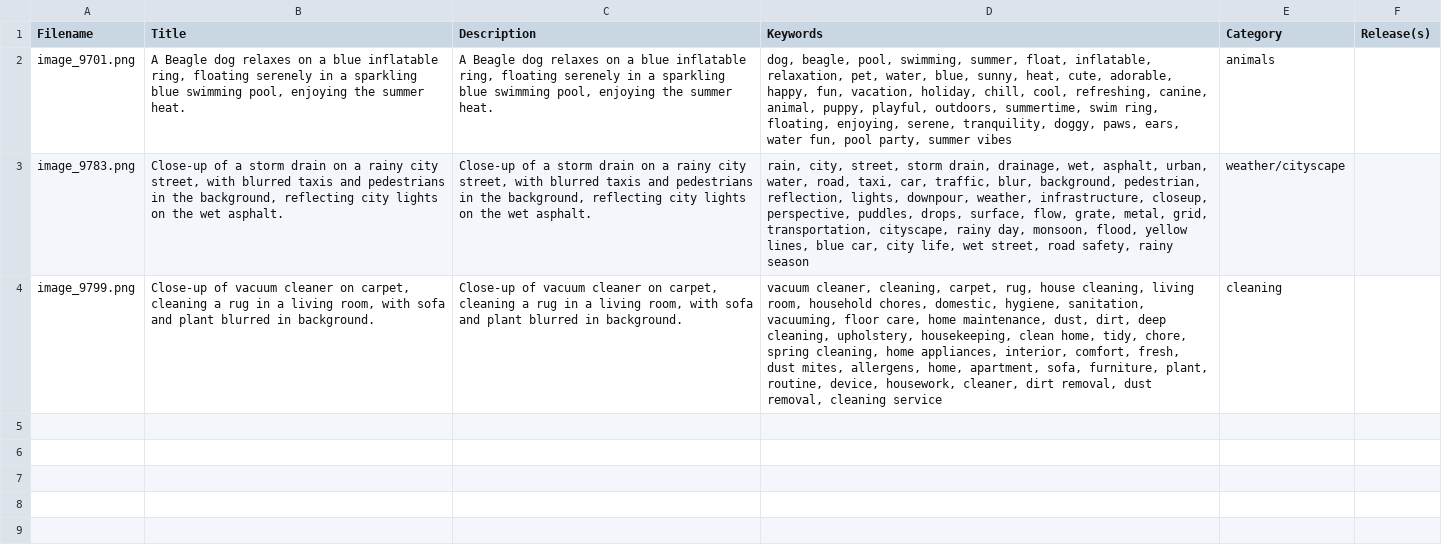
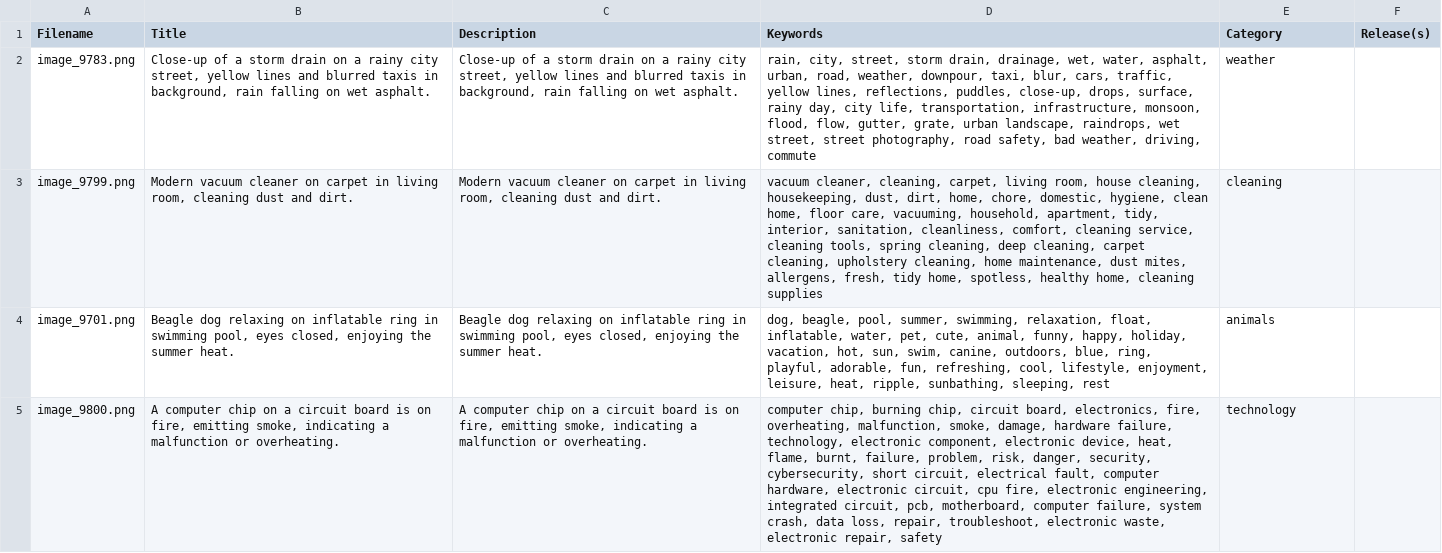
Before and after one commit to peerapong17/image_automation, a CSV file: output_metadata.csv, drawn as a sheet; removed rows and columns are numbered as before the commit, all else as after; the diff names each change by its address in the sheet, - before the commit and + after, or states it on an @@ line.

```diff
--- a/output_metadata.csv
+++ b/output_metadata.csv
-row 2: image_9701.png | A Beagle dog relaxes on a blue inflatable ring, floating serenely in a sparkling blue swimming pool, enjoying the summer heat. | A Beagle dog relaxes on a blue inflatable ring, floating serenely in a sparkling blue swimming pool, enjoying the summer heat. | dog, beagle, pool, swimming, summer, float, inflatable, relaxation, pet, water, blue, sunny, heat, cute, adorable, happy, fun, vacation, holiday, chill, cool, refreshing, canine, animal, puppy, playful, outdoors, summertime, swim ring, floating, enjoying, serene, tranquility, doggy, paws, ears, water fun, pool party, summer vibes | animals
-B2 (Title): …city street, with blurred taxis and pedestrians in the background, reflecting city lights on the wet asphalt.
+B2 (Title): …city street, yellow lines and blurred taxis in background, rain falling on wet asphalt.
-C2 (Description): …city street, with blurred taxis and pedestrians in the background, reflecting city lights on the wet asphalt.
+C2 (Description): …city street, yellow lines and blurred taxis in background, rain falling on wet asphalt.
-D2 (Keywords): …drainage, wet, asphalt, urban, water, road, taxi, car, traffic, blur, background, pedestrian, reflection, lights, downpour, weather, infrastructure, closeup, perspective, puddles, drops, surface, flow, grate, metal, grid, transportation, cityscape, rainy day, monsoon, flood, yellow lines, blue car, city life, wet street, road safety, rainy season
+D2 (Keywords): …drainage, wet, water, asphalt, urban, road, weather, downpour, taxi, blur, cars, traffic, yellow lines, reflections, puddles, close-up, drops, surface, rainy day, city life, transportation, infrastructure, monsoon, flood, flow, gutter, grate, urban landscape, raindrops, wet street, street photography, road safety, bad weather, driving, commute
-E2 (Category): weather/cityscape
+E2 (Category): weather
-B3 (Title): Close-up of vacuum cleaner on carpet, cleaning a rug in a living room, with sofa and plant blurred in background.
+B3 (Title): Modern vacuum cleaner on carpet in living room, cleaning dust and dirt.
-C3 (Description): Close-up of vacuum cleaner on carpet, cleaning a rug in a living room, with sofa and plant blurred in background.
+C3 (Description): Modern vacuum cleaner on carpet in living room, cleaning dust and dirt.
-D3 (Keywords): …cleaning, carpet, rug, house cleaning, living room, household chores, domestic, hygiene, sanitation, vacuuming, floor care, home maintenance, dust, dirt, deep cleaning, upholstery, housekeeping, clean home, tidy, chore, spring cleaning, home appliances, interior, comfort, fresh, dust mites, allergens, home, apartment, sofa, furniture, plant, routine, device, housework, cleaner, dirt removal, dust removal, cleaning service
+D3 (Keywords): …cleaning, carpet, living room, house cleaning, housekeeping, dust, dirt, home, chore, domestic, hygiene, clean home, floor care, vacuuming, household, apartment, tidy, interior, sanitation, cleanliness, comfort, cleaning service, cleaning tools, spring cleaning, deep cleaning, carpet cleaning, upholstery cleaning, home maintenance, dust mites, allergens, fresh, tidy home, spotless, healthy home, cleaning supplies
+row 4: image_9701.png | Beagle dog relaxing on inflatable ring in swimming pool, eyes closed, enjoying the summer heat. | Beagle dog relaxing on inflatable ring in swimming pool, eyes closed, enjoying the summer heat. | dog, beagle, pool, summer, swimming, relaxation, float, inflatable, water, pet, cute, animal, funny, happy, holiday, vacation, hot, sun, swim, canine, outdoors, blue, ring, playful, adorable, fun, refreshing, cool, lifestyle, enjoyment, leisure, heat, ripple, sunbathing, sleeping, rest | animals
+row 5: image_9800.png | A computer chip on a circuit board is on fire, emitting smoke, indicating a malfunction or overheating. | A computer chip on a circuit board is on fire, emitting smoke, indicating a malfunction or overheating. | computer chip, burning chip, circuit board, electronics, fire, overheating, malfunction, smoke, damage, hardware failure, technology, electronic component, electronic device, heat, flame, burnt, failure, problem, risk, danger, security, cybersecurity, short circuit, electrical fault, computer hardware, electronic circuit, cpu fire, electronic engineering, integrated circuit, pcb, motherboard, computer failure, system crash, data loss, repair, troubleshoot, electronic waste, electronic repair, safety | technology
```
Also changed, not shown: 50 other files.
